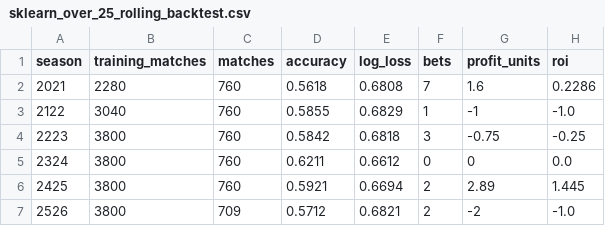
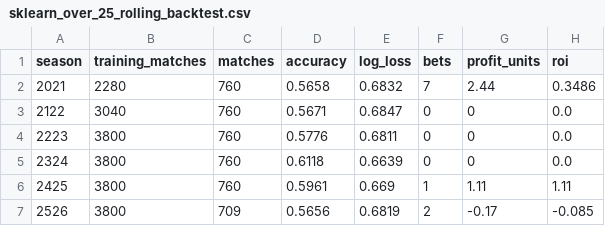
Before and after one commit to chocho1235/fc, a CSV file: football_ai_model/reports/sklearn_over_25_rolling_backtest.csv, drawn as a sheet.

```diff
--- a/football_ai_model/reports/sklearn_over_25_rolling_backtest.csv
+++ b/football_ai_model/reports/sklearn_over_25_rolling_backtest.csv
@@ -1,7 +1,7 @@
 season,training_matches,matches,accuracy,log_loss,bets,profit_units,roi
-2021,2280,760,0.5618,0.6808,7,1.6,0.2286
-2122,3040,760,0.5855,0.6829,1,-1,-1.0
-2223,3800,760,0.5842,0.6818,3,-0.75,-0.25
-2324,3800,760,0.6211,0.6612,0,0,0.0
-2425,3800,760,0.5921,0.6694,2,2.89,1.445
-2526,3800,709,0.5712,0.6821,2,-2,-1.0
+2021,2280,760,0.5658,0.6832,7,2.44,0.3486
+2122,3040,760,0.5671,0.6847,0,0,0.0
+2223,3800,760,0.5776,0.6811,0,0,0.0
+2324,3800,760,0.6118,0.6639,0,0,0.0
+2425,3800,760,0.5961,0.669,1,1.11,1.11
+2526,3800,709,0.5656,0.6819,2,-0.17,-0.085
```
Also changed, not shown: football_ai_model/data/processed/sklearn_rolling_predictions.csv, football_ai_model/data/processed/upcoming_predictions.csv, 17 other files.
